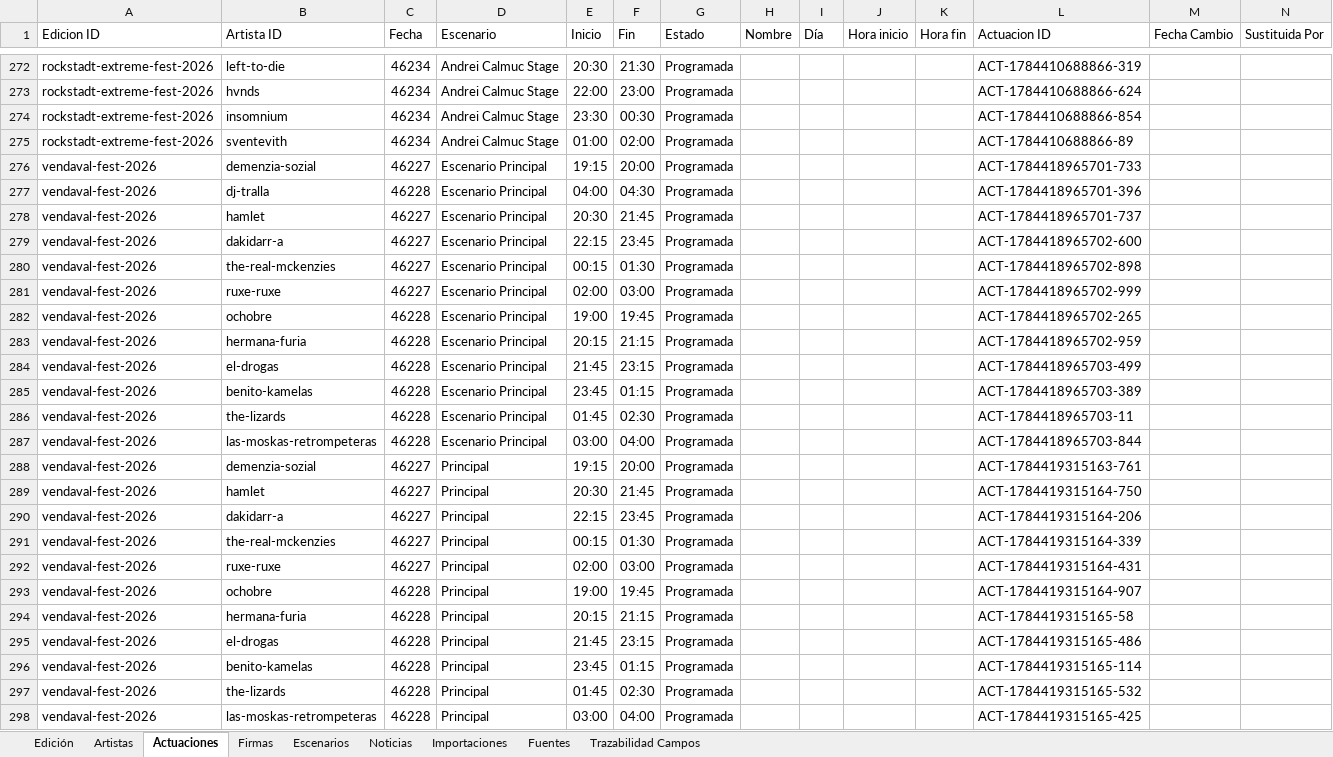
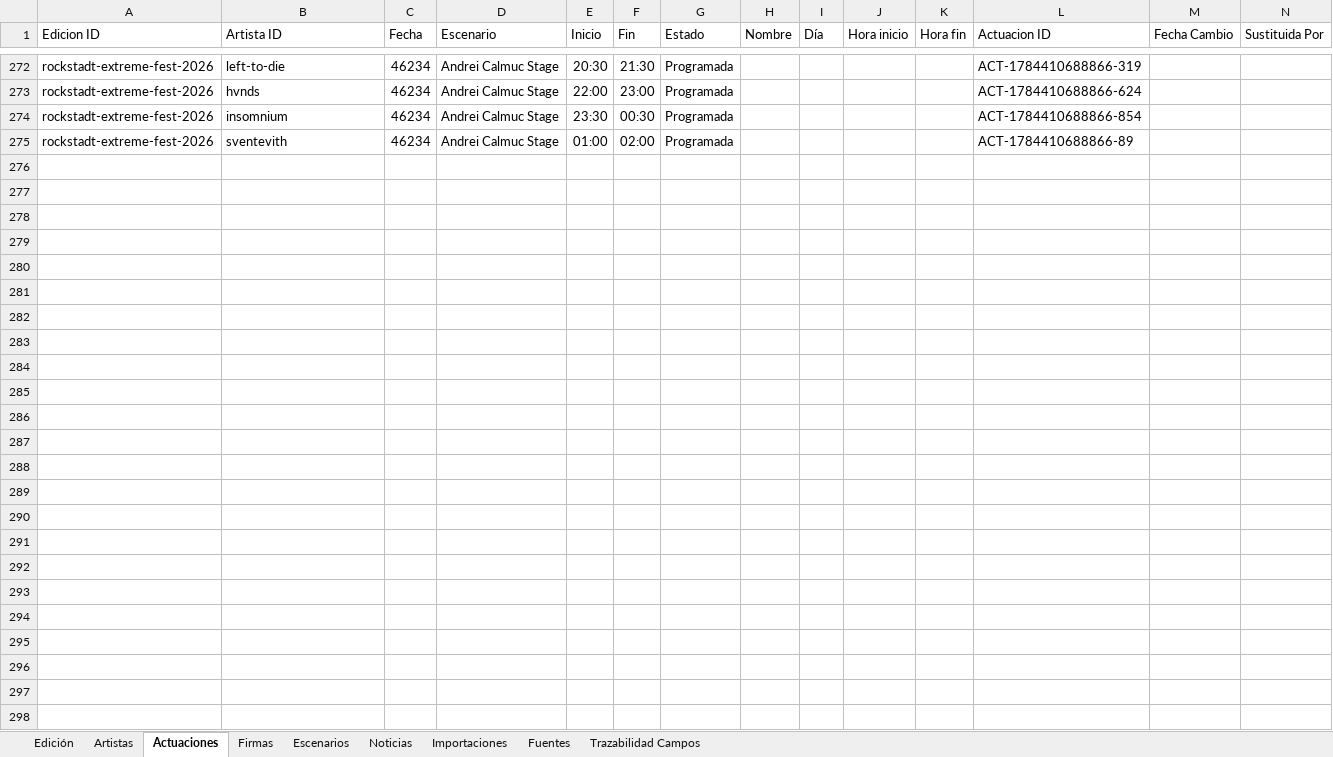
Before and after one commit to joseafd/agendafest, an Excel workbook: AgendaFest.xlsx, sheet Actuaciones, drawn as a sheet; only a part is shown, gaps mark what is left out; values as stored, in another font and other column widths than the file's, no borders; the diff names each change by its address in the sheet, - before the commit and + after, or states it on an @@ line.

Commit message:
fix: evitar escenarios duplicados en festivales

```diff
--- a/AgendaFest.xlsx (sheet Actuaciones)
+++ b/AgendaFest.xlsx (sheet Actuaciones)
-row 276: vendaval-fest-2026 | demenzia-sozial | 46227 | Escenario Principal | 19:15 | 20:00 | Programada |  |  |  |  | ACT-1784418965701-733
-row 277: vendaval-fest-2026 | dj-tralla | 46228 | Escenario Principal | 04:00 | 04:30 | Programada |  |  |  |  | ACT-1784418965701-396
-row 278: vendaval-fest-2026 | hamlet | 46227 | Escenario Principal | 20:30 | 21:45 | Programada |  |  |  |  | ACT-1784418965701-737
-row 279: vendaval-fest-2026 | dakidarr-a | 46227 | Escenario Principal | 22:15 | 23:45 | Programada |  |  |  |  | ACT-1784418965702-600
-row 280: vendaval-fest-2026 | the-real-mckenzies | 46227 | Escenario Principal | 00:15 | 01:30 | Programada |  |  |  |  | ACT-1784418965702-898
-row 281: vendaval-fest-2026 | ruxe-ruxe | 46227 | Escenario Principal | 02:00 | 03:00 | Programada |  |  |  |  | ACT-1784418965702-999
-row 282: vendaval-fest-2026 | ochobre | 46228 | Escenario Principal | 19:00 | 19:45 | Programada |  |  |  |  | ACT-1784418965702-265
-row 283: vendaval-fest-2026 | hermana-furia | 46228 | Escenario Principal | 20:15 | 21:15 | Programada |  |  |  |  | ACT-1784418965702-959
-row 284: vendaval-fest-2026 | el-drogas | 46228 | Escenario Principal | 21:45 | 23:15 | Programada |  |  |  |  | ACT-1784418965703-499
-row 285: vendaval-fest-2026 | benito-kamelas | 46228 | Escenario Principal | 23:45 | 01:15 | Programada |  |  |  |  | ACT-1784418965703-389
-row 286: vendaval-fest-2026 | the-lizards | 46228 | Escenario Principal | 01:45 | 02:30 | Programada |  |  |  |  | ACT-1784418965703-11
-row 287: vendaval-fest-2026 | las-moskas-retrompeteras | 46228 | Escenario Principal | 03:00 | 04:00 | Programada |  |  |  |  | ACT-1784418965703-844
-row 288: vendaval-fest-2026 | demenzia-sozial | 46227 | Principal | 19:15 | 20:00 | Programada |  |  |  |  | ACT-1784419315163-761
-row 289: vendaval-fest-2026 | hamlet | 46227 | Principal | 20:30 | 21:45 | Programada |  |  |  |  | ACT-1784419315164-750
-row 290: vendaval-fest-2026 | dakidarr-a | 46227 | Principal | 22:15 | 23:45 | Programada |  |  |  |  | ACT-1784419315164-206
-row 291: vendaval-fest-2026 | the-real-mckenzies | 46227 | Principal | 00:15 | 01:30 | Programada |  |  |  |  | ACT-1784419315164-339
-row 292: vendaval-fest-2026 | ruxe-ruxe | 46227 | Principal | 02:00 | 03:00 | Programada |  |  |  |  | ACT-1784419315164-431
-row 293: vendaval-fest-2026 | ochobre | 46228 | Principal | 19:00 | 19:45 | Programada |  |  |  |  | ACT-1784419315164-907
-row 294: vendaval-fest-2026 | hermana-furia | 46228 | Principal | 20:15 | 21:15 | Programada |  |  |  |  | ACT-1784419315165-58
-row 295: vendaval-fest-2026 | el-drogas | 46228 | Principal | 21:45 | 23:15 | Programada |  |  |  |  | ACT-1784419315165-486
-row 296: vendaval-fest-2026 | benito-kamelas | 46228 | Principal | 23:45 | 01:15 | Programada |  |  |  |  | ACT-1784419315165-114
-row 297: vendaval-fest-2026 | the-lizards | 46228 | Principal | 01:45 | 02:30 | Programada |  |  |  |  | ACT-1784419315165-532
-row 298: vendaval-fest-2026 | las-moskas-retrompeteras | 46228 | Principal | 03:00 | 04:00 | Programada |  |  |  |  | ACT-1784419315165-425
```
Also changed, not shown: sheet Escenarios, 3 other files.
